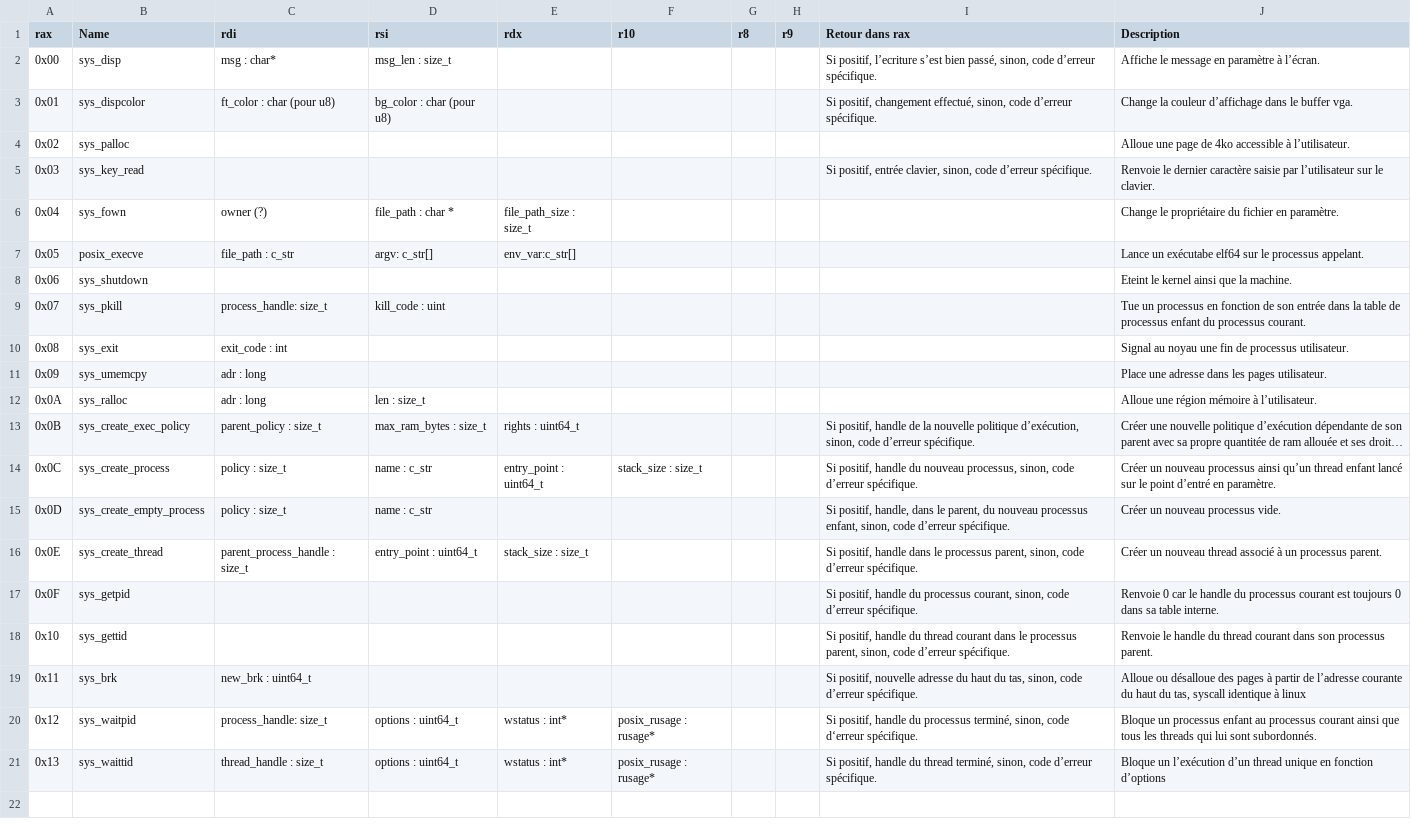
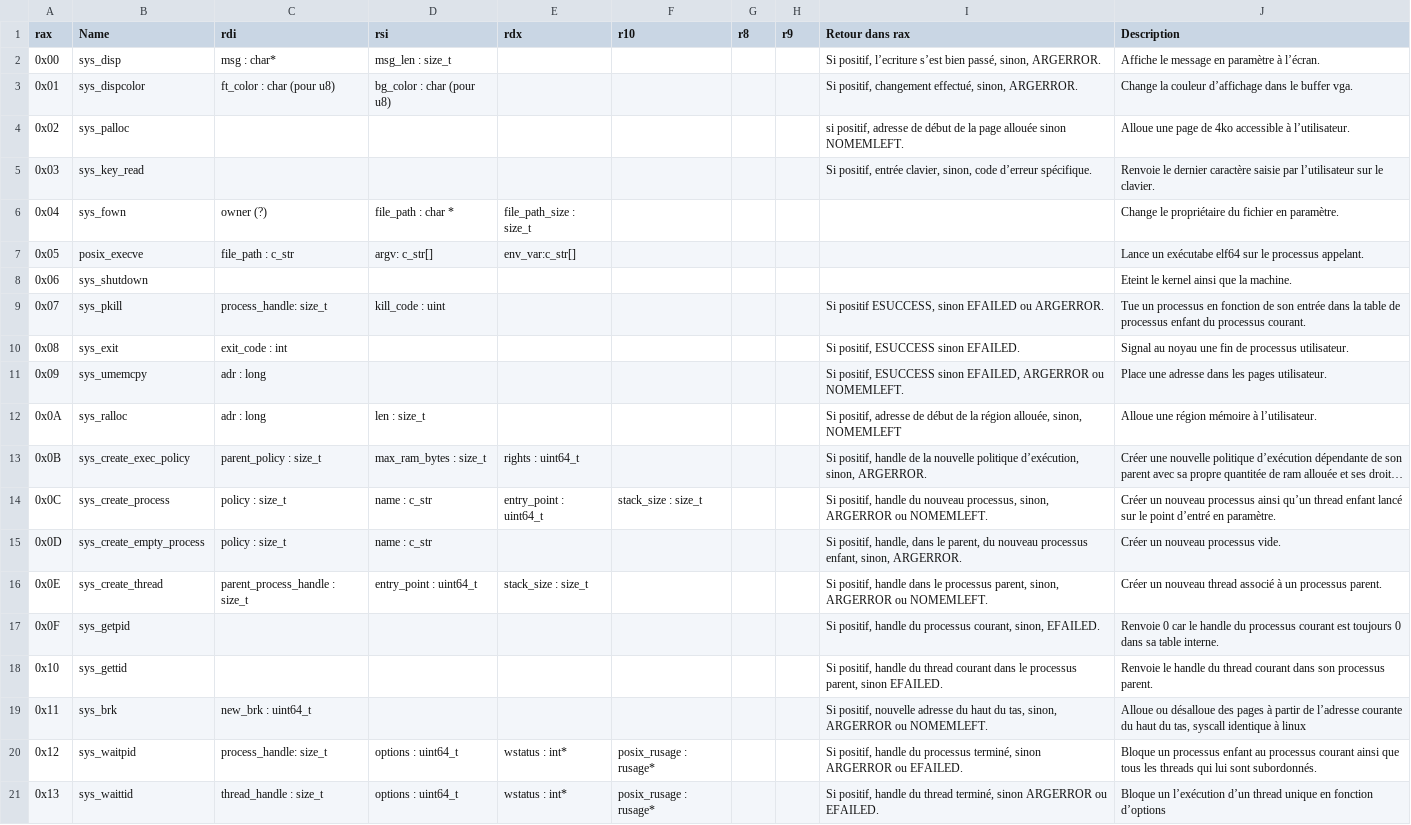
Before and after one commit to NoePoirier5327/k_os, a CSV file: syscalls.csv, drawn as a sheet; long unchanged cells end in …; the diff names each change by its address in the sheet, - before the commit and + after, or states it on an @@ line.

Commit message:
Précision des erreurs des syscalls.

```diff
--- a/syscalls.csv
+++ b/syscalls.csv
-I2 (Retour dans rax): …passé, sinon, code d’erreur spécifique.
+I2 (Retour dans rax): …passé, sinon, ARGERROR.
-I3 (Retour dans rax): …effectué, sinon, code d’erreur spécifique.
+I3 (Retour dans rax): …effectué, sinon, ARGERROR.
-I4 (Retour dans rax): (empty)
+I4 (Retour dans rax): si positif, adresse de début de la page allouée sinon NOMEMLEFT.
-I9 (Retour dans rax): (empty)
+I9 (Retour dans rax): Si positif ESUCCESS, sinon EFAILED ou ARGERROR.
-I10 (Retour dans rax): (empty)
+I10 (Retour dans rax): Si positif, ESUCCESS sinon EFAILED.
-I11 (Retour dans rax): (empty)
+I11 (Retour dans rax): Si positif, ESUCCESS sinon EFAILED, ARGERROR ou NOMEMLEFT.
-I12 (Retour dans rax): (empty)
+I12 (Retour dans rax): Si positif, adresse de début de la région allouée, sinon, NOMEMLEFT
-I13 (Retour dans rax): …d’exécution, sinon, code d’erreur spécifique.
+I13 (Retour dans rax): …d’exécution, sinon, ARGERROR.
-I14 (Retour dans rax): …processus, sinon, code d’erreur spécifique.
+I14 (Retour dans rax): …processus, sinon, ARGERROR ou NOMEMLEFT.
-I15 (Retour dans rax): …enfant, sinon, code d’erreur spécifique.
+I15 (Retour dans rax): …enfant, sinon, ARGERROR.
-I16 (Retour dans rax): …parent, sinon, code d’erreur spécifique.
+I16 (Retour dans rax): …parent, sinon, ARGERROR ou NOMEMLEFT.
-I17 (Retour dans rax): …courant, sinon, code d’erreur spécifique.
+I17 (Retour dans rax): …courant, sinon, EFAILED.
-I18 (Retour dans rax): …processus parent, sinon, code d’erreur spécifique.
+I18 (Retour dans rax): …processus parent, sinon EFAILED.
-I19 (Retour dans rax): …tas, sinon, code d’erreur spécifique.
+I19 (Retour dans rax): …tas, sinon, ARGERROR ou NOMEMLEFT.
-I20 (Retour dans rax): …processus terminé, sinon, code d‘erreur spécifique.
+I20 (Retour dans rax): …processus terminé, sinon ARGERROR ou EFAILED.
-I21 (Retour dans rax): …thread terminé, sinon, code d’erreur spécifique.
+I21 (Retour dans rax): …thread terminé, sinon ARGERROR ou EFAILED.
```
